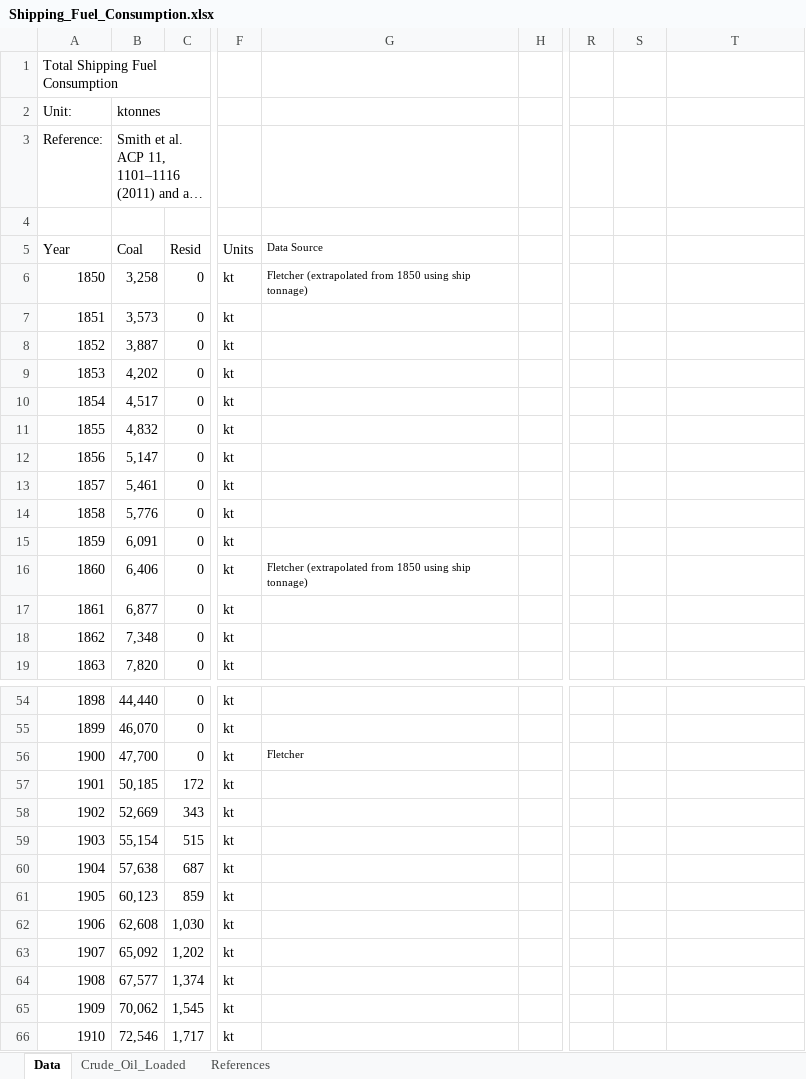
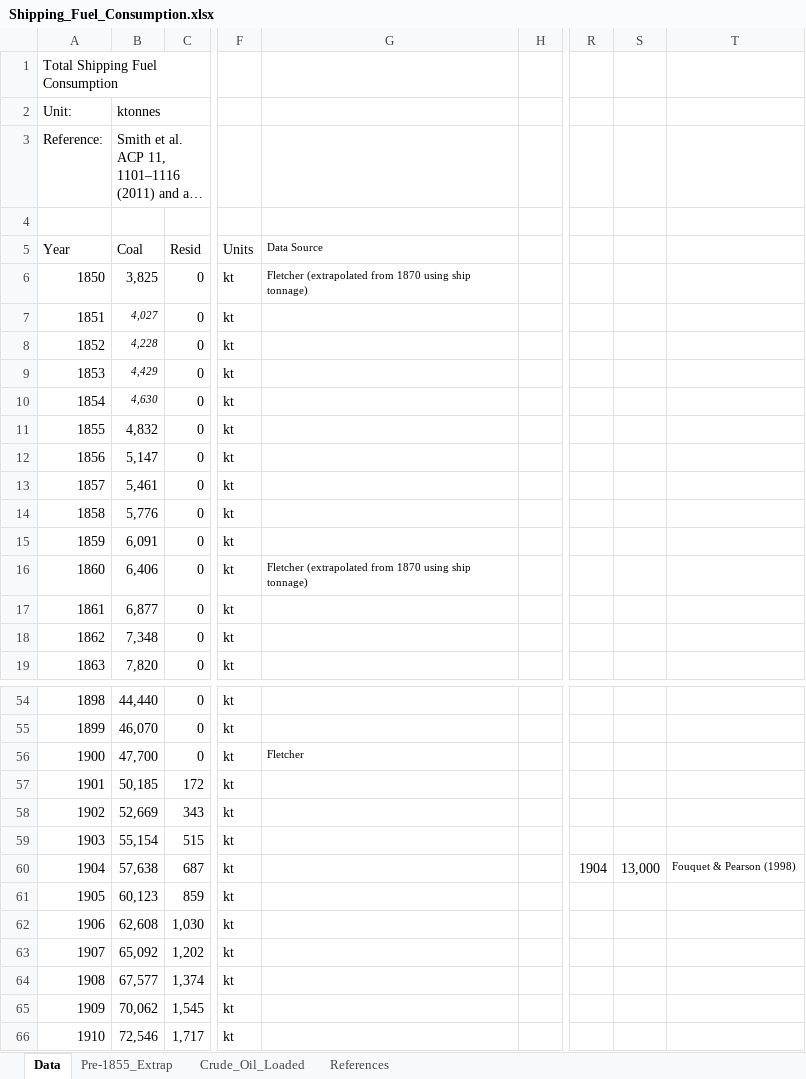
Before and after one commit to JGCRI/CEDS, an Excel workbook: input/energy/Shipping_Fuel_Consumption.xlsx, sheet Data, drawn as a sheet; only a part is shown, gaps mark what is left out; long unchanged cells end in …; values as stored, in another font and other column widths than the file's, no borders; the diff names each change by its address in the sheet, - before the commit and + after, or states it on an @@ line.

Commit message:
Add pre-1850 shipping fuel extrapolation

```diff
--- a/input/energy/Shipping_Fuel_Consumption.xlsx (sheet Data)
+++ b/input/energy/Shipping_Fuel_Consumption.xlsx (sheet Data)
+sheet tab: Pre-1855_Extrap
-B6 (Coal): 3,258
+B6 (Coal): 3,825
-G6 (Data Source): …(extrapolated from 1850 using ship…
+G6 (Data Source): …(extrapolated from 1870 using ship…
-B7 (Coal): 3,573
+B7 (Coal): 4,027
-B7:B10 italic: off
+B7:B10 italic: on, text size: smaller
-B8 (Coal): 3,887
+B8 (Coal): 4,228
-B9 (Coal): 4,202
+B9 (Coal): 4,429
-B10 (Coal): 4,517
+B10 (Coal): 4,630
-G16 (Data Source): …(extrapolated from 1850 using ship…
+G16 (Data Source): …(extrapolated from 1870 using ship…
-R60: (empty)
+R60: 1904
-S60: (empty)
+S60: 13,000
-T60: (empty)
+T60: Fouquet & Pearson (1998)
```
Also changed, not shown: sheet References.
